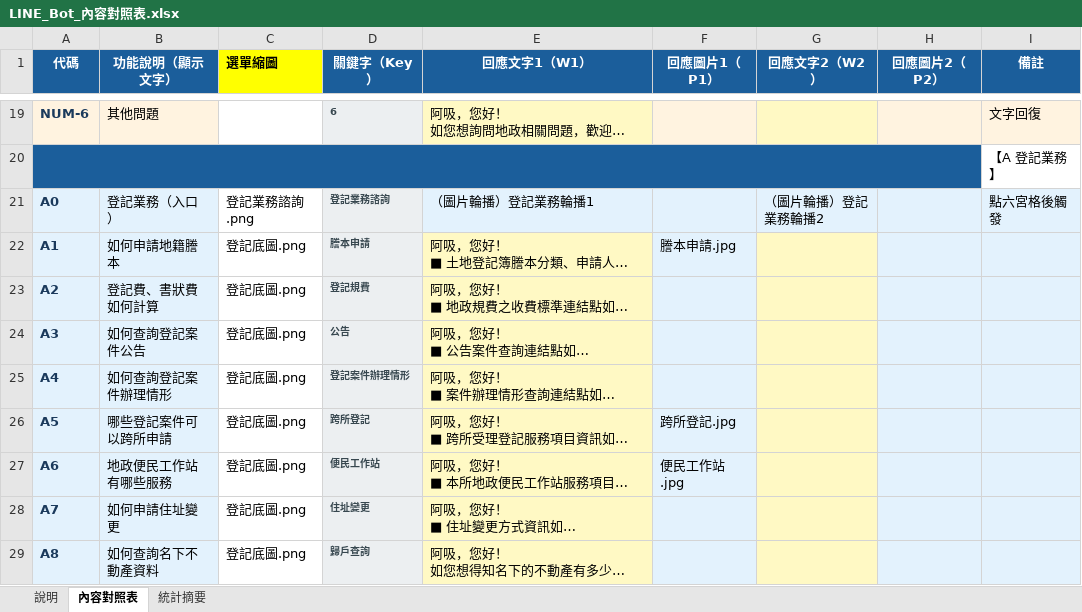
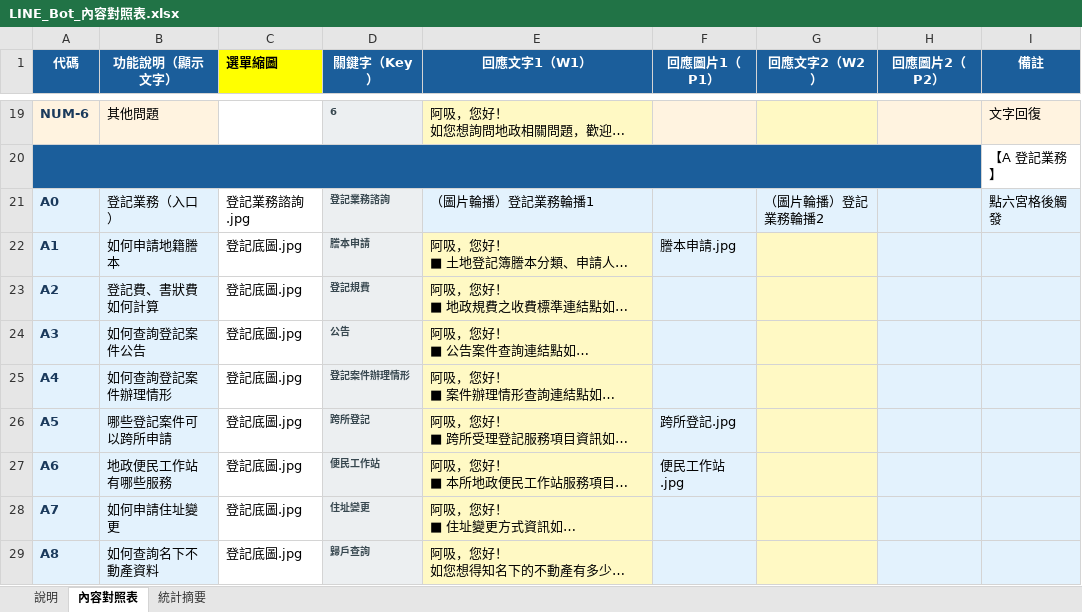
Before and after one commit to jb10011250/linebot-xhu, an Excel workbook: LINE_Bot_內容對照表.xlsx, sheet 內容對照表, drawn as a sheet; only a part is shown, gaps mark what is left out; long unchanged cells end in …; values as stored, in another font and other column widths than the file's, no borders; the diff covers the shown part only; the diff names each change by its address in the sheet, - before the commit and + after, or states it on an @@ line.

```diff
--- a/LINE_Bot_內容對照表.xlsx (sheet 內容對照表)
+++ b/LINE_Bot_內容對照表.xlsx (sheet 內容對照表)
-C21 (選單縮圖): 登記業務諮詢.png
+C21 (選單縮圖): 登記業務諮詢.jpg
-C22:C29 (選單縮圖): 登記底圖.png
+C22:C29 (選單縮圖): 登記底圖.jpg
```
Also changed, not shown: 43 edited cells elsewhere in this sheet, 10 other files.
